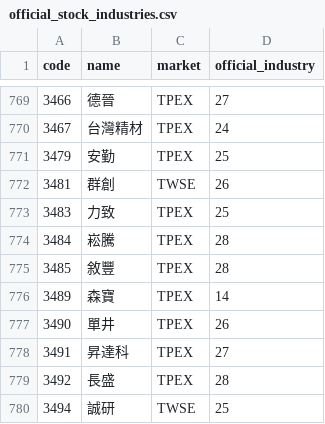
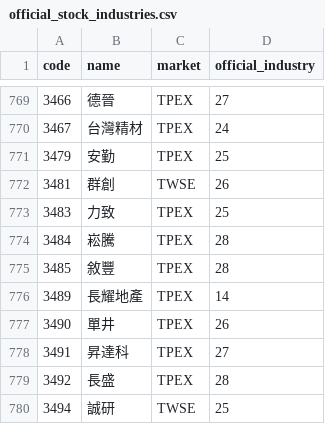
Before and after one commit to cbradarlab/cbradarlab.github.io, a CSV file: sector-rotation/data/official_stock_industries.csv, drawn as a sheet; only a part is shown, gaps mark what is left out.

```diff
--- a/sector-rotation/data/official_stock_industries.csv
+++ b/sector-rotation/data/official_stock_industries.csv
@@ -775,3 +775,3 @@
 3485,敘豐,TPEX,28
-3489,森寶,TPEX,14
+3489,長耀地產,TPEX,14
 3490,單井,TPEX,26
```
Also changed, not shown: sector-rotation/data/stock_panel_memberships.csv, 1 other file.
